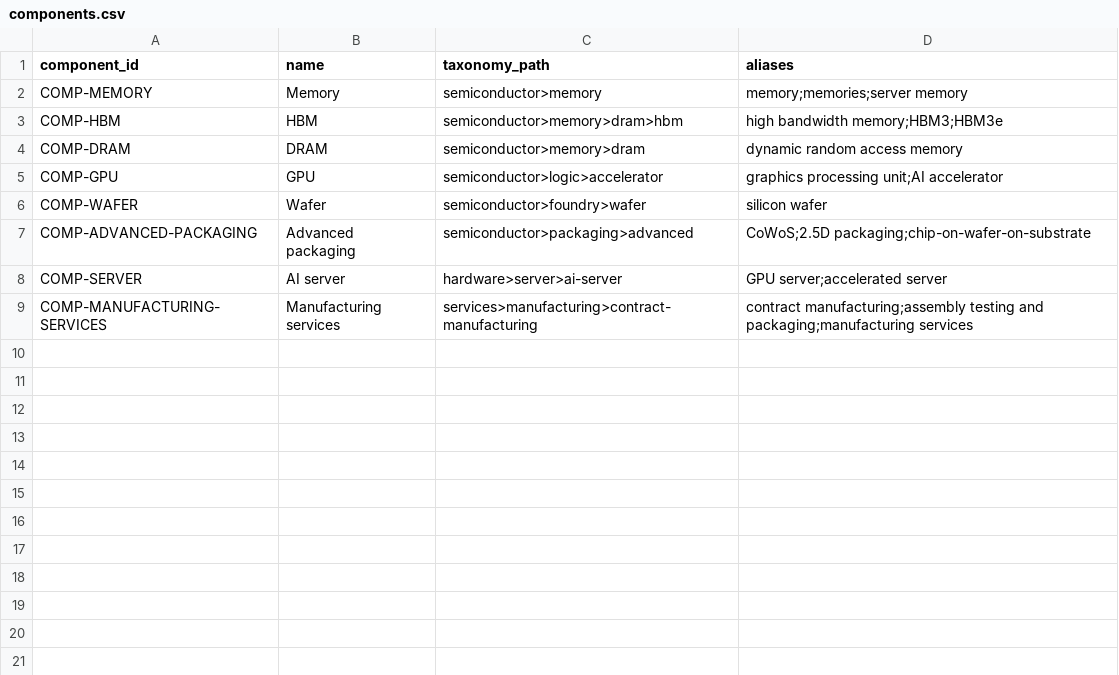
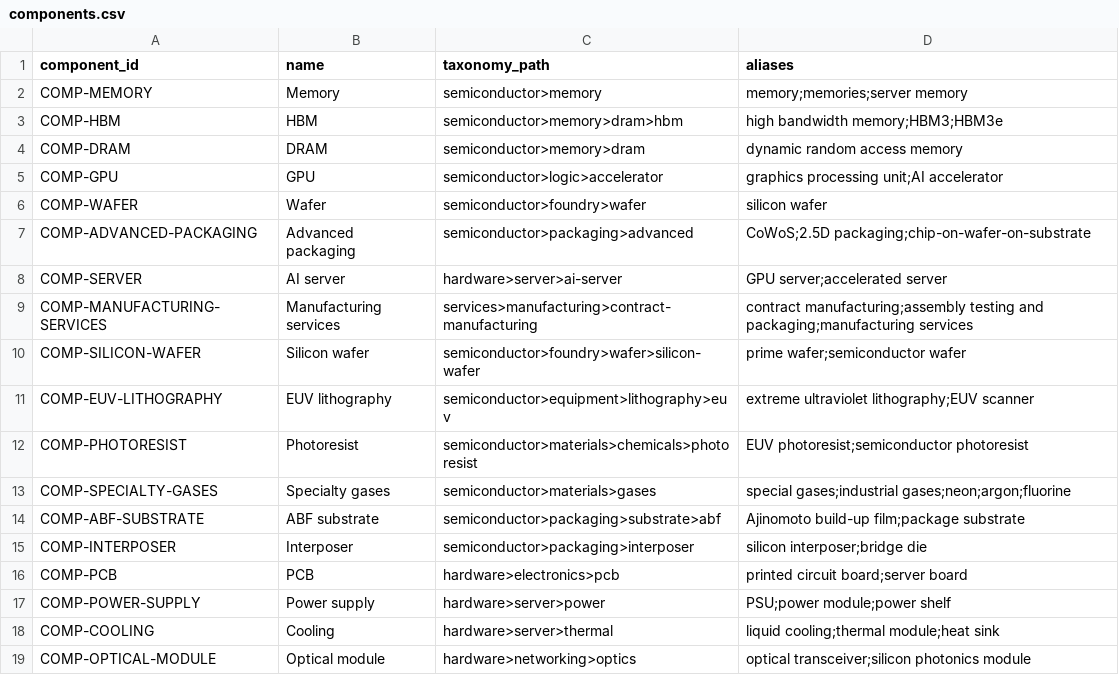
Before and after one commit to BCAutumn/supplystrata, a CSV file: seeds/components.csv, drawn as a sheet; the diff names each change by its address in the sheet, - before the commit and + after, or states it on an @@ line.

Commit message:
Build chain intelligence source planning

```diff
--- a/seeds/components.csv
+++ b/seeds/components.csv
+row 10: COMP-SILICON-WAFER | Silicon wafer | semiconductor>foundry>wafer>silicon-wafer | prime wafer;semiconductor wafer
+row 11: COMP-EUV-LITHOGRAPHY | EUV lithography | semiconductor>equipment>lithography>euv | extreme ultraviolet lithography;EUV scanner
+row 12: COMP-PHOTORESIST | Photoresist | semiconductor>materials>chemicals>photoresist | EUV photoresist;semiconductor photoresist
+row 13: COMP-SPECIALTY-GASES | Specialty gases | semiconductor>materials>gases | special gases;industrial gases;neon;argon;fluorine
+row 14: COMP-ABF-SUBSTRATE | ABF substrate | semiconductor>packaging>substrate>abf | Ajinomoto build-up film;package substrate
+row 15: COMP-INTERPOSER | Interposer | semiconductor>packaging>interposer | silicon interposer;bridge die
+row 16: COMP-PCB | PCB | hardware>electronics>pcb | printed circuit board;server board
+row 17: COMP-POWER-SUPPLY | Power supply | hardware>server>power | PSU;power module;power shelf
+row 18: COMP-COOLING | Cooling | hardware>server>thermal | liquid cooling;thermal module;heat sink
+row 19: COMP-OPTICAL-MODULE | Optical module | hardware>networking>optics | optical transceiver;silicon photonics module
```
Also changed, not shown: 45 other files.
